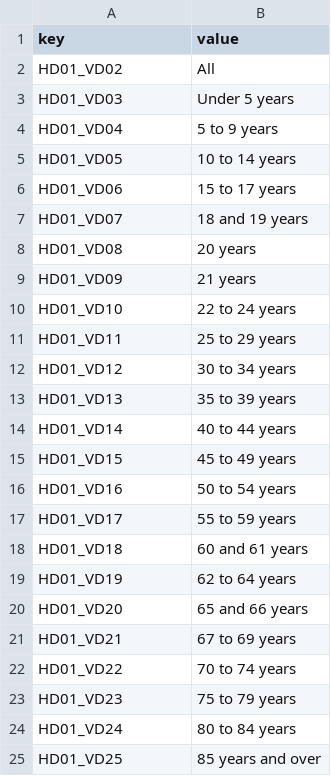
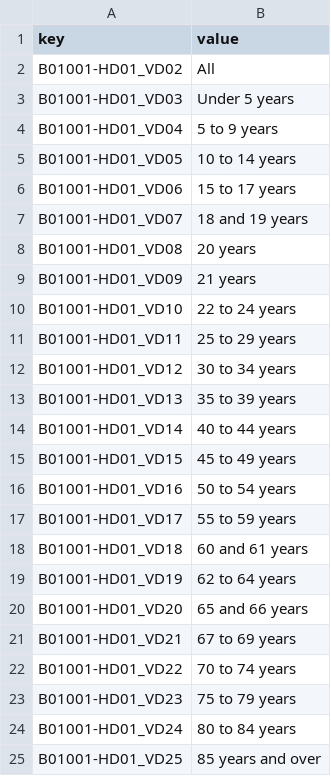
Before and after one commit to jhellier/rs21, a CSV file: public/data/lookups/B01001_Male.csv, drawn as a sheet.

```diff
--- a/public/data/lookups/B01001_Male.csv
+++ b/public/data/lookups/B01001_Male.csv
@@ -1,25 +1,25 @@
 key,value
-HD01_VD02,All
-HD01_VD03,Under 5 years
-HD01_VD04,5 to 9 years
-HD01_VD05,10 to 14 years
-HD01_VD06,15 to 17 years
-HD01_VD07,18 and 19 years
-HD01_VD08,20 years
-HD01_VD09,21 years
-HD01_VD10,22 to 24 years
-HD01_VD11,25 to 29 years
-HD01_VD12,30 to 34 years
-HD01_VD13,35 to 39 years
-HD01_VD14,40 to 44 years
-HD01_VD15,45 to 49 years
-HD01_VD16,50 to 54 years
-HD01_VD17,55 to 59 years
-HD01_VD18,60 and 61 years
-HD01_VD19,62 to 64 years
-HD01_VD20,65 and 66 years
-HD01_VD21,67 to 69 years
-HD01_VD22,70 to 74 years
-HD01_VD23,75 to 79 years
-HD01_VD24,80 to 84 years
-HD01_VD25,85 years and over
+B01001-HD01_VD02,All
+B01001-HD01_VD03,Under 5 years
+B01001-HD01_VD04,5 to 9 years
+B01001-HD01_VD05,10 to 14 years
+B01001-HD01_VD06,15 to 17 years
+B01001-HD01_VD07,18 and 19 years
+B01001-HD01_VD08,20 years
+B01001-HD01_VD09,21 years
+B01001-HD01_VD10,22 to 24 years
+B01001-HD01_VD11,25 to 29 years
+B01001-HD01_VD12,30 to 34 years
+B01001-HD01_VD13,35 to 39 years
+B01001-HD01_VD14,40 to 44 years
+B01001-HD01_VD15,45 to 49 years
+B01001-HD01_VD16,50 to 54 years
+B01001-HD01_VD17,55 to 59 years
+B01001-HD01_VD18,60 and 61 years
+B01001-HD01_VD19,62 to 64 years
+B01001-HD01_VD20,65 and 66 years
+B01001-HD01_VD21,67 to 69 years
+B01001-HD01_VD22,70 to 74 years
+B01001-HD01_VD23,75 to 79 years
+B01001-HD01_VD24,80 to 84 years
+B01001-HD01_VD25,85 years and over
```
Also changed, not shown: public/data/lookups/B01001_Female.csv, 2 other files.
